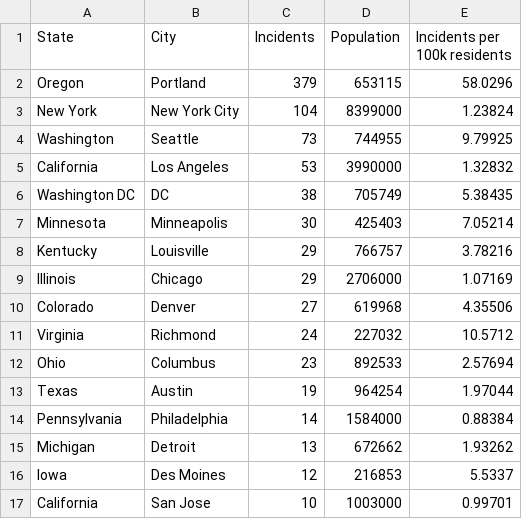
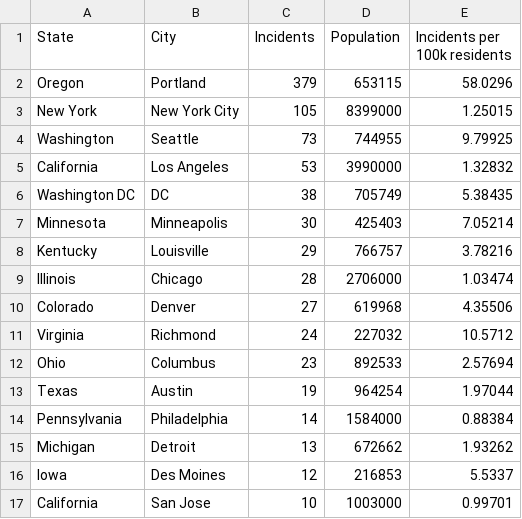
Before and after one commit to emarcey/pb2020-analysis, a CSV file: incidents_per_100k_min_10_incidents_min_100000_pop.csv, drawn as a sheet.

Commit message:
Tear gas incidents by date

```diff
--- a/incidents_per_100k_min_10_incidents_min_100000_pop.csv
+++ b/incidents_per_100k_min_10_incidents_min_100000_pop.csv
@@ -2,3 +2,3 @@ State,City,Incidents,Population,Incidents per 100k residents
 Oregon,Portland,379,653115,58.0296
-New York,New York City,104,8399000,1.23824
+New York,New York City,105,8399000,1.25015
 Washington,Seattle,73,744955,9.79925
@@ -8,3 +8,3 @@ Minnesota,Minneapolis,30,425403,7.05214
 Kentucky,Louisville,29,766757,3.78216
-Illinois,Chicago,29,2706000,1.07169
+Illinois,Chicago,28,2706000,1.03474
 Colorado,Denver,27,619968,4.35506
```
Also changed, not shown: 2 other files.
